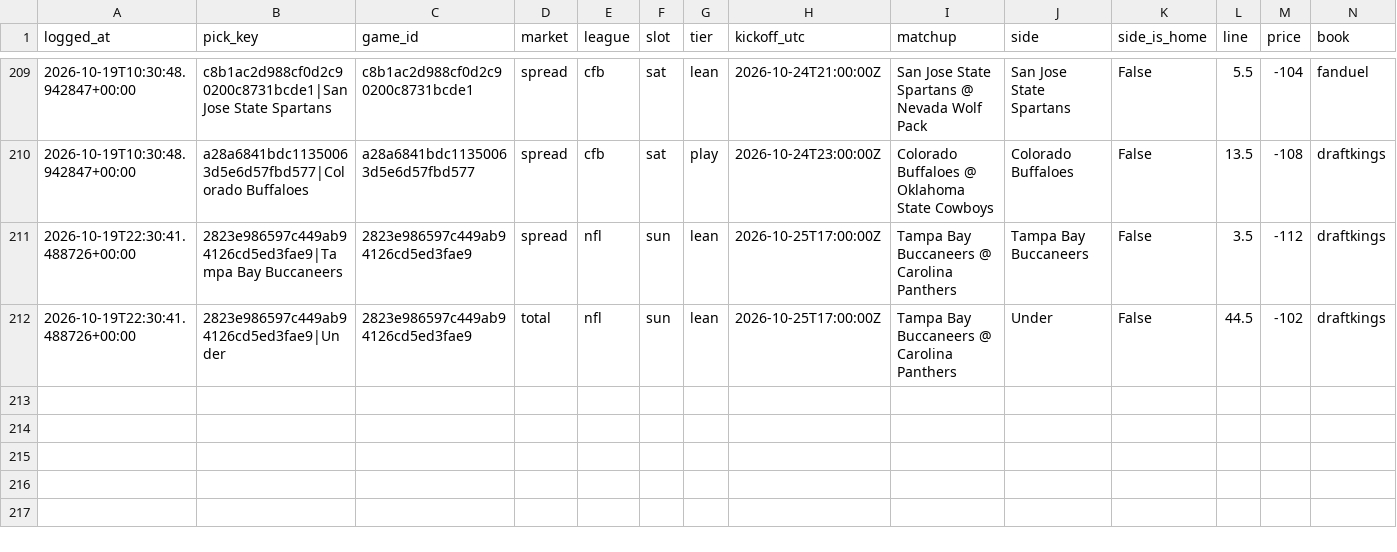
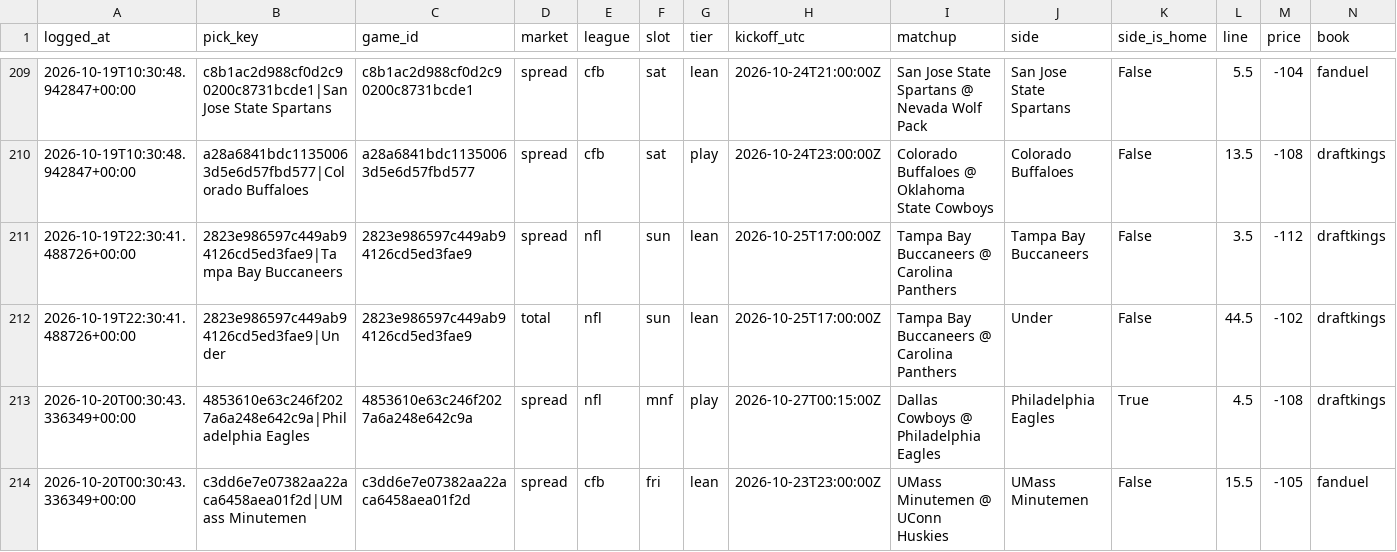
Before and after one commit to unclebuck20/betting-engine, a CSV file: data/picks/model_log.csv, drawn as a sheet; only a part is shown, gaps mark what is left out; rows hold the shown columns only; the diff names each change by its address in the sheet, - before the commit and + after, or states it on an @@ line.

```diff
--- a/data/picks/model_log.csv
+++ b/data/picks/model_log.csv
+row 213: 2026-10-20T00:30:43.336349+00:00 | 4853610e63c246f2027a6a248e642c9a|Philadelphia Eagles | 4853610e63c246f2027a6a248e642c9a | spread | nfl | mnf | play | 2026-10-27T00:15:00Z | Dallas Cowboys @ Philadelphia Eagles | Philadelphia Eagles | True | 4.5 | -108 | draftkings
+row 214: 2026-10-20T00:30:43.336349+00:00 | c3dd6e7e07382aa22aca6458aea01f2d|UMass Minutemen | c3dd6e7e07382aa22aca6458aea01f2d | spread | cfb | fri | lean | 2026-10-23T23:00:00Z | UMass Minutemen @ UConn Huskies | UMass Minutemen | False | 15.5 | -105 | fanduel
```
Also changed, not shown: 17 other files.
